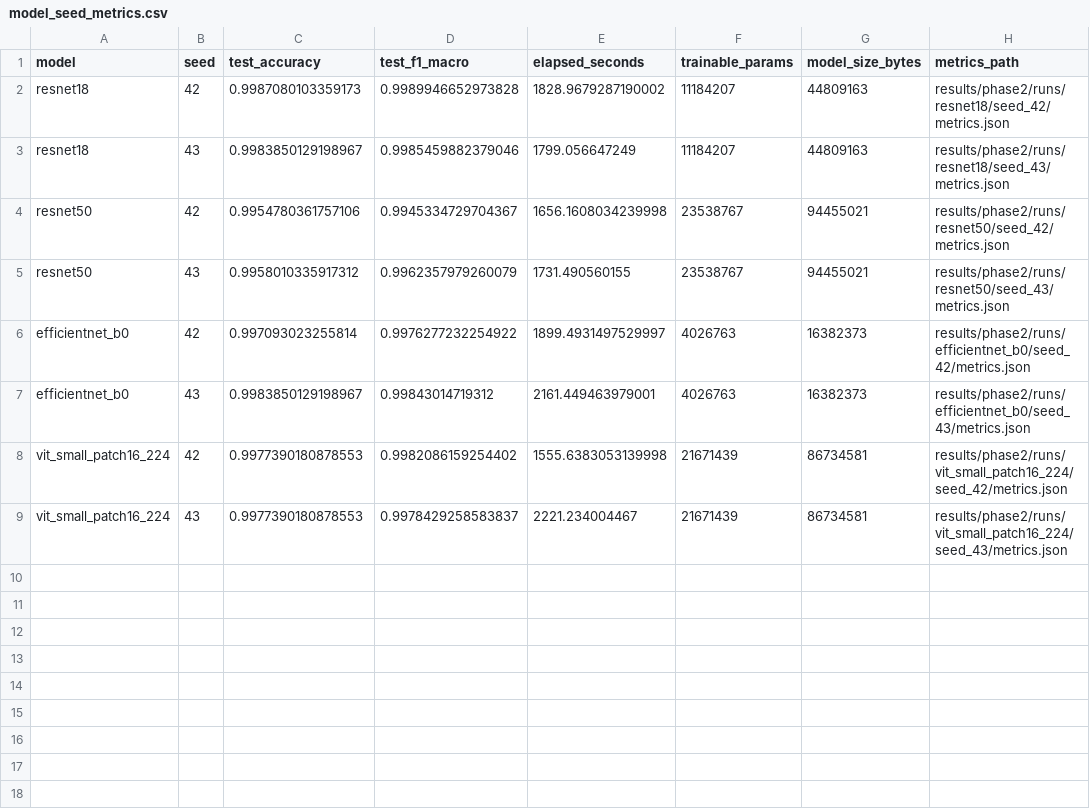
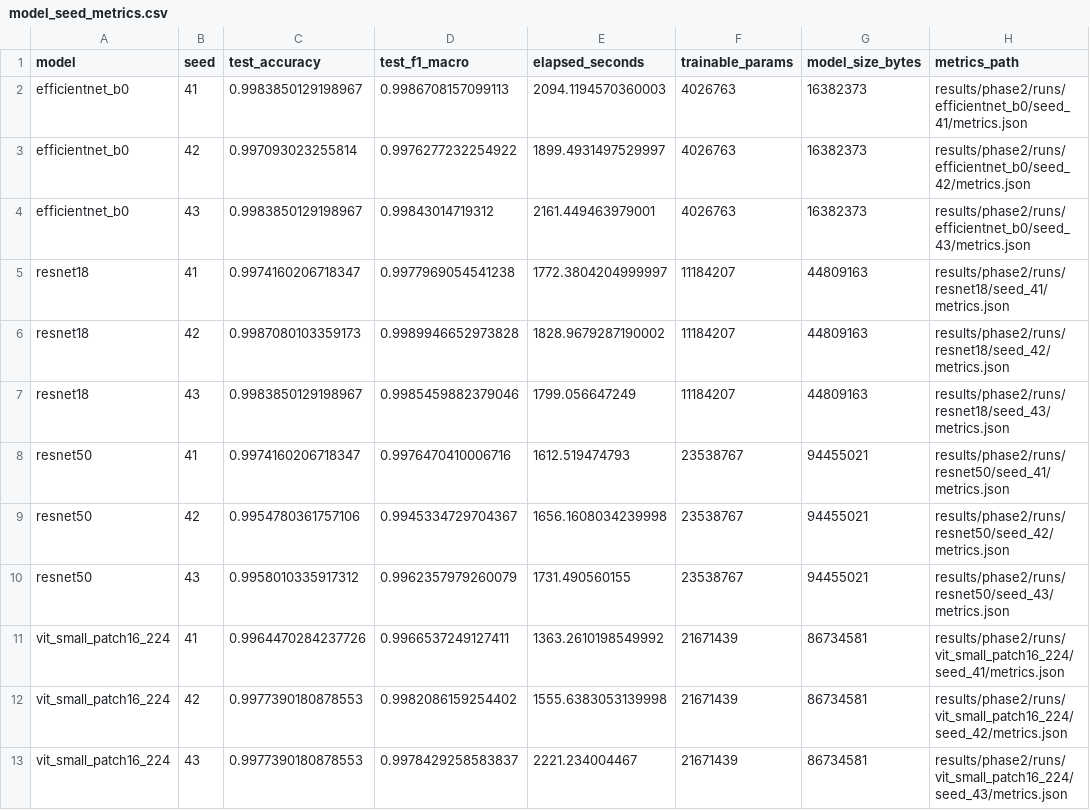
Before and after one commit to WilliamKyaww/Plant-Disease-Classification-CV, a CSV file: results/phase2/model_seed_metrics.csv, drawn as a sheet.

Commit message:
PHASE 2 RESULTS AND ARTIFACTS DOWNLOADED FROM GITHUB ADDED INTO RESULTS FOLDER LETS GOOOOOOOOOOOOOOOOOOOOO
also updated gitignore :)

```diff
--- a/results/phase2/model_seed_metrics.csv
+++ b/results/phase2/model_seed_metrics.csv
@@ -1,8 +1,12 @@
 model,seed,test_accuracy,test_f1_macro,elapsed_seconds,trainable_params,model_size_bytes,metrics_path
+efficientnet_b0,41,0.9983850129198967,0.9986708157099113,2094.1194570360003,4026763,16382373,results/phase2/runs/efficientnet_b0/seed_41/metrics.json
+efficientnet_b0,42,0.997093023255814,0.9976277232254922,1899.4931497529997,4026763,16382373,results/phase2/runs/efficientnet_b0/seed_42/metrics.json
+efficientnet_b0,43,0.9983850129198967,0.99843014719312,2161.449463979001,4026763,16382373,results/phase2/runs/efficientnet_b0/seed_43/metrics.json
+resnet18,41,0.9974160206718347,0.9977969054541238,1772.3804204999997,11184207,44809163,results/phase2/runs/resnet18/seed_41/metrics.json
 resnet18,42,0.9987080103359173,0.9989946652973828,1828.9679287190002,11184207,44809163,results/phase2/runs/resnet18/seed_42/metrics.json
 resnet18,43,0.9983850129198967,0.9985459882379046,1799.056647249,11184207,44809163,results/phase2/runs/resnet18/seed_43/metrics.json
+resnet50,41,0.9974160206718347,0.9976470410006716,1612.519474793,23538767,94455021,results/phase2/runs/resnet50/seed_41/metrics.json
 resnet50,42,0.9954780361757106,0.9945334729704367,1656.1608034239998,23538767,94455021,results/phase2/runs/resnet50/seed_42/metrics.json
 resnet50,43,0.9958010335917312,0.9962357979260079,1731.490560155,23538767,94455021,results/phase2/runs/resnet50/seed_43/metrics.json
-efficientnet_b0,42,0.997093023255814,0.9976277232254922,1899.4931497529997,4026763,16382373,results/phase2/runs/efficientnet_b0/seed_42/metrics.json
-efficientnet_b0,43,0.9983850129198967,0.99843014719312,2161.449463979001,4026763,16382373,results/phase2/runs/efficientnet_b0/seed_43/metrics.json
+vit_small_patch16_224,41,0.9964470284237726,0.9966537249127411,1363.2610198549992,21671439,86734581,results/phase2/runs/vit_small_patch16_224/seed_41/metrics.json
 vit_small_patch16_224,42,0.9977390180878553,0.9982086159254402,1555.6383053139998,21671439,86734581,results/phase2/runs/vit_small_patch16_224/seed_42/metrics.json
```
Also changed, not shown: results/phase2/leaderboard.csv, results/phase2/model_summary_mean_std.csv, 17 other files.
